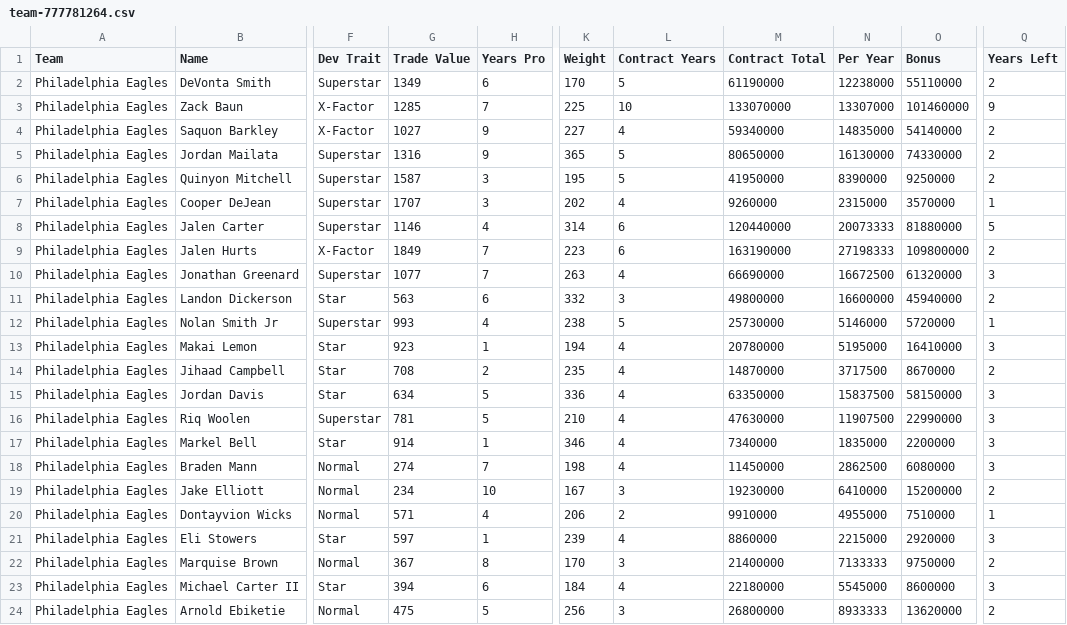
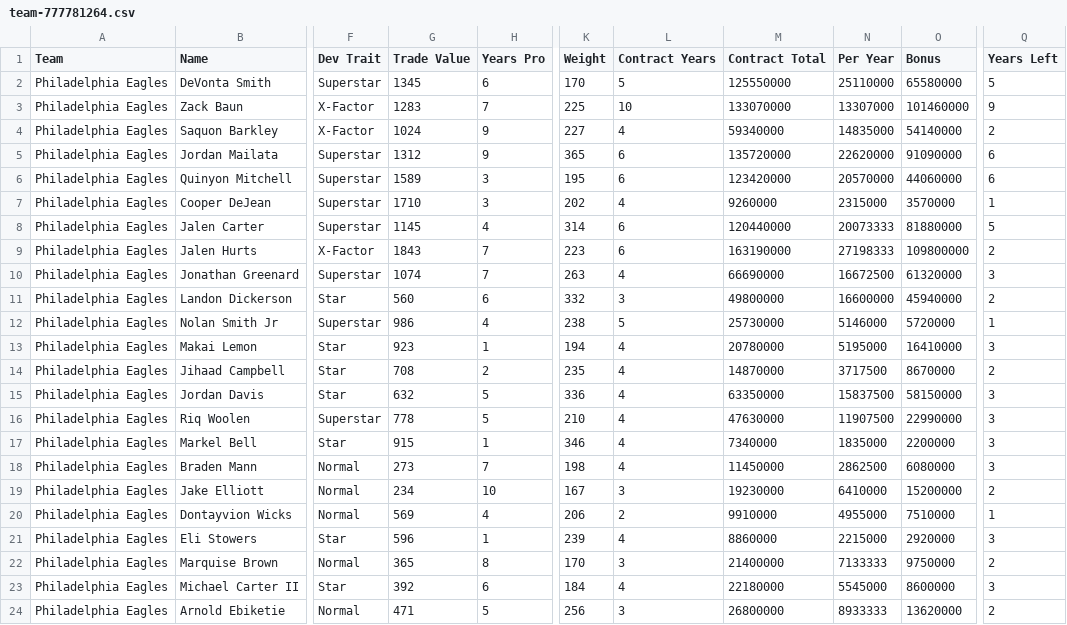
Before and after one commit to elite32/elite32.github.io, a CSV file: csv/team-777781264.csv, drawn as a sheet; only a part is shown, gaps mark what is left out; the diff covers the shown part only; the diff names each change by its address in the sheet, - before the commit and + after, or states it on an @@ line.

```diff
--- a/csv/team-777781264.csv
+++ b/csv/team-777781264.csv
-G2 (Trade Value): 1349
+G2 (Trade Value): 1345
-M2 (Contract Total): 61190000
+M2 (Contract Total): 125550000
-N2 (Per Year): 12238000
+N2 (Per Year): 25110000
-O2 (Bonus): 55110000
+O2 (Bonus): 65580000
-Q2 (Years Left): 2
+Q2 (Years Left): 5
-G3 (Trade Value): 1285
+G3 (Trade Value): 1283
-G4 (Trade Value): 1027
+G4 (Trade Value): 1024
-G5 (Trade Value): 1316
+G5 (Trade Value): 1312
-L5:L6 (Contract Years): 5
+L5:L6 (Contract Years): 6
-M5 (Contract Total): 80650000
+M5 (Contract Total): 135720000
-N5 (Per Year): 16130000
+N5 (Per Year): 22620000
-O5 (Bonus): 74330000
+O5 (Bonus): 91090000
-Q5:Q6 (Years Left): 2
+Q5:Q6 (Years Left): 6
-G6 (Trade Value): 1587
+G6 (Trade Value): 1589
-M6 (Contract Total): 41950000
+M6 (Contract Total): 123420000
-N6 (Per Year): 8390000
+N6 (Per Year): 20570000
-O6 (Bonus): 9250000
+O6 (Bonus): 44060000
-G7 (Trade Value): 1707
+G7 (Trade Value): 1710
-G8 (Trade Value): 1146
+G8 (Trade Value): 1145
-G9 (Trade Value): 1849
+G9 (Trade Value): 1843
-G10 (Trade Value): 1077
+G10 (Trade Value): 1074
-G11 (Trade Value): 563
+G11 (Trade Value): 560
-G12 (Trade Value): 993
+G12 (Trade Value): 986
-G15 (Trade Value): 634
+G15 (Trade Value): 632
-G16 (Trade Value): 781
+G16 (Trade Value): 778
-G17 (Trade Value): 914
+G17 (Trade Value): 915
-G18 (Trade Value): 274
+G18 (Trade Value): 273
-G20 (Trade Value): 571
+G20 (Trade Value): 569
-G21 (Trade Value): 597
+G21 (Trade Value): 596
-G22 (Trade Value): 367
+G22 (Trade Value): 365
-G23 (Trade Value): 394
+G23 (Trade Value): 392
-G24 (Trade Value): 475
+G24 (Trade Value): 471
```
Also changed, not shown: 24 edited cells elsewhere in this file, csv/all-players.csv, csv/team-777781260.csv, 36 other files.
